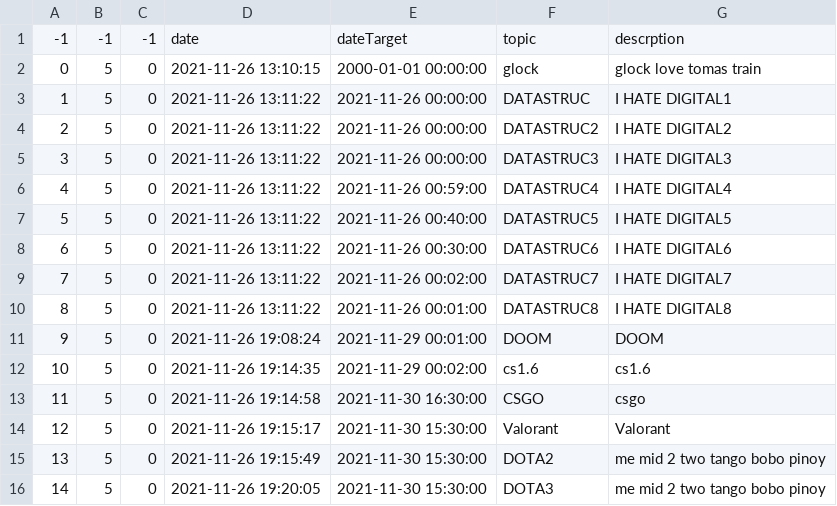
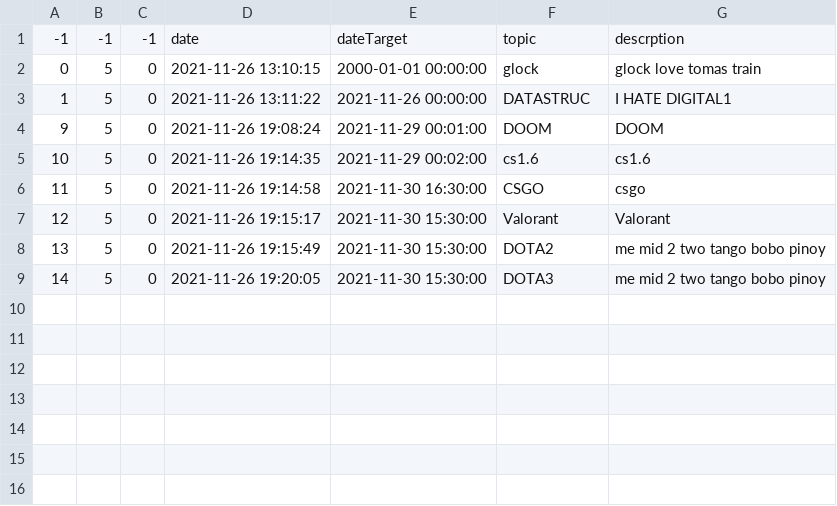
Before and after one commit to The-name-FPGN-is-already-taken/NoteMe, a CSV file: taskTable.csv, drawn as a sheet; the diff names each change by its address in the sheet, - before the commit and + after, or states it on an @@ line.

Commit message:
Update taskTable.csv

```diff
--- a/taskTable.csv
+++ b/taskTable.csv
-row 4: 2 | 5 | 0 | 2021-11-26 13:11:22 | 2021-11-26 00:00:00 | DATASTRUC2 | I HATE DIGITAL2
-row 5: 3 | 5 | 0 | 2021-11-26 13:11:22 | 2021-11-26 00:00:00 | DATASTRUC3 | I HATE DIGITAL3
-row 6: 4 | 5 | 0 | 2021-11-26 13:11:22 | 2021-11-26 00:59:00 | DATASTRUC4 | I HATE DIGITAL4
-row 7: 5 | 5 | 0 | 2021-11-26 13:11:22 | 2021-11-26 00:40:00 | DATASTRUC5 | I HATE DIGITAL5
-row 8: 6 | 5 | 0 | 2021-11-26 13:11:22 | 2021-11-26 00:30:00 | DATASTRUC6 | I HATE DIGITAL6
-row 9: 7 | 5 | 0 | 2021-11-26 13:11:22 | 2021-11-26 00:02:00 | DATASTRUC7 | I HATE DIGITAL7
-row 10: 8 | 5 | 0 | 2021-11-26 13:11:22 | 2021-11-26 00:01:00 | DATASTRUC8 | I HATE DIGITAL8
```
